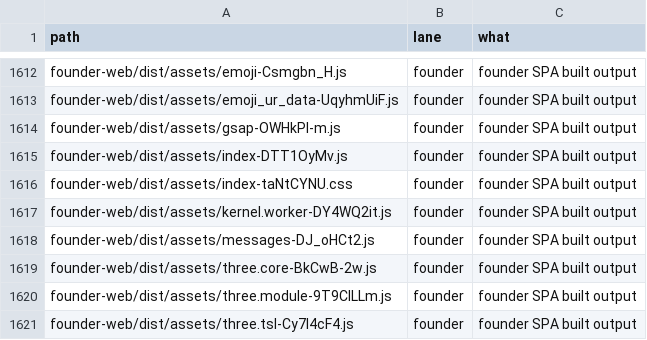
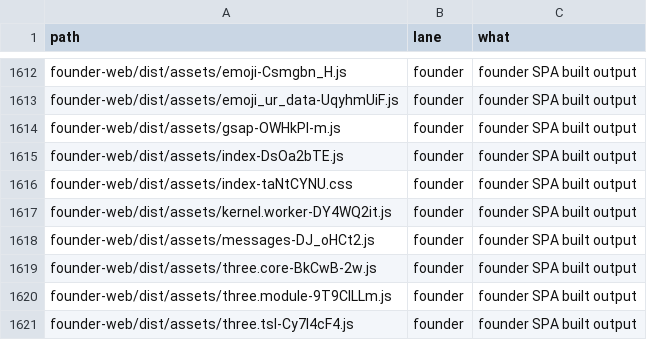
Before and after one commit to naumansherwani/ANEXOMAIL-WORKSPACE, a CSV file: lanes/ALL-FILES.csv, drawn as a sheet; only a part is shown, gaps mark what is left out.

```diff
--- a/lanes/ALL-FILES.csv
+++ b/lanes/ALL-FILES.csv
@@ -1614,3 +1614,3 @@ founder-web/dist/assets/emoji_ur_data-UqyhmUiF.js,founder,"founder SPA built out
 founder-web/dist/assets/gsap-OWHkPl-m.js,founder,"founder SPA built output"
-founder-web/dist/assets/index-DTT1OyMv.js,founder,"founder SPA built output"
+founder-web/dist/assets/index-DsOa2bTE.js,founder,"founder SPA built output"
 founder-web/dist/assets/index-taNtCYNU.css,founder,"founder SPA built output"
```
Also changed, not shown: 17 other files.
